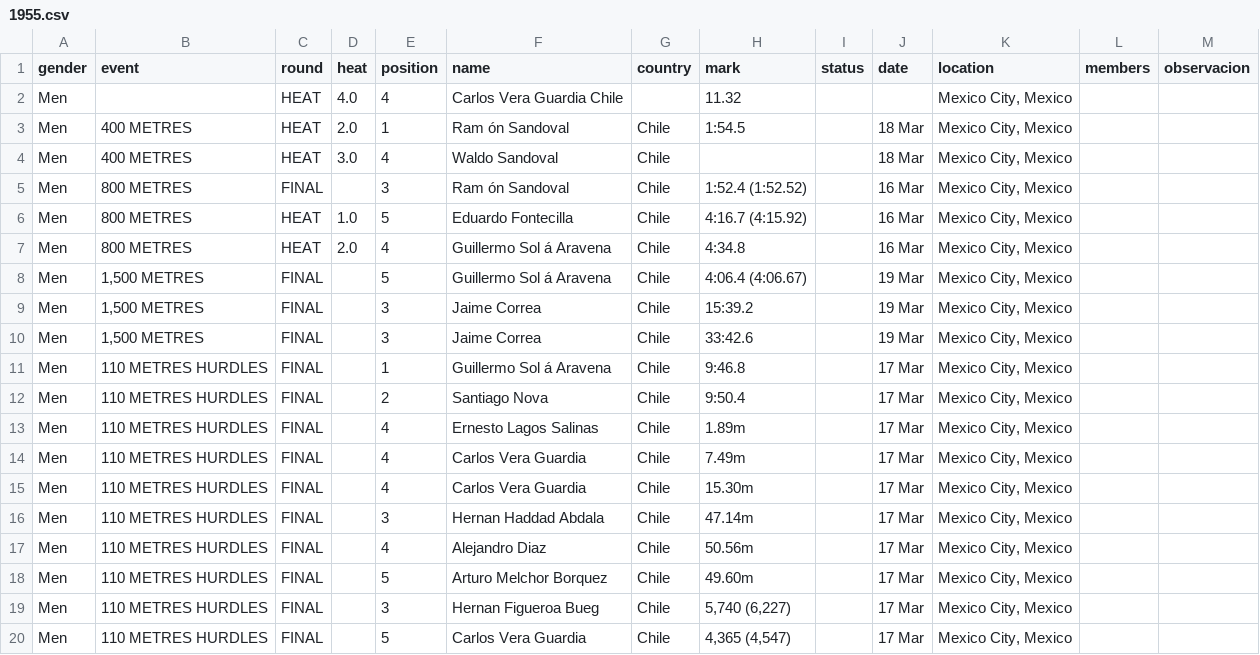
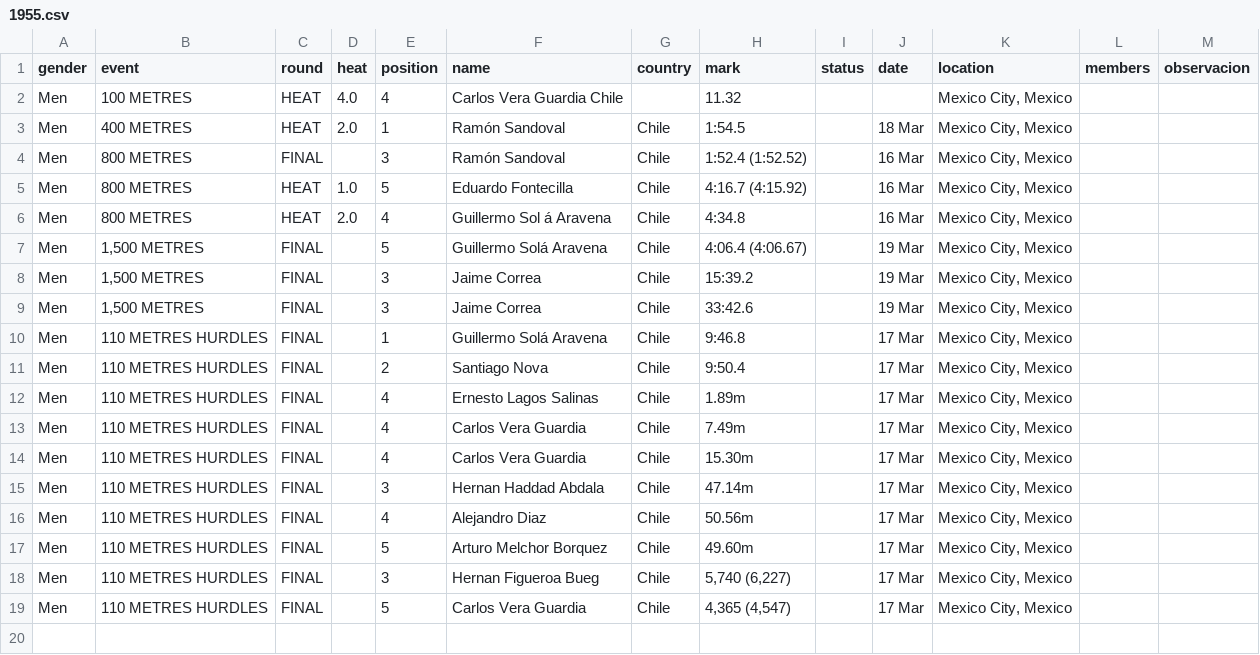
Before and after one commit to cristinadiaztobar7/Webstory-de-Cristina-D-az-M-nica-Montero-y-Vicente-V-squez-, a CSV file: Entrega_03/Montero_Monica_vis_01/BASE DATOS HOMBRES LIMPIA POR AÑO/1955.csv, drawn as a sheet.

Commit message:
Update 1955.csv

```diff
--- a/Entrega_03/Montero_Monica_vis_01/BASE DATOS HOMBRES LIMPIA POR AÑO/1955.csv
+++ b/Entrega_03/Montero_Monica_vis_01/BASE DATOS HOMBRES LIMPIA POR AÑO/1955.csv
@@ -1,12 +1,11 @@
 gender,event,round,heat,position,name,country,mark,status,date,location,members,observacion
-Men,,HEAT,4.0,4,Carlos Vera Guardia Chile,,11.32,,,"Mexico City, Mexico",,
-Men,400 METRES,HEAT,2.0,1,Ram ón Sandoval,Chile,1:54.5,,18 Mar,"Mexico City, Mexico",,
-Men,400 METRES,HEAT,3.0,4,Waldo Sandoval,Chile,,,18 Mar,"Mexico City, Mexico",,
-Men,800 METRES,FINAL,,3,Ram ón Sandoval,Chile,1:52.4 (1:52.52),,16 Mar,"Mexico City, Mexico",,
+Men,100 METRES,HEAT,4.0,4,Carlos Vera Guardia Chile,,11.32,,,"Mexico City, Mexico",,
+Men,400 METRES,HEAT,2.0,1,Ramón Sandoval,Chile,1:54.5,,18 Mar,"Mexico City, Mexico",,
+Men,800 METRES,FINAL,,3,Ramón Sandoval,Chile,1:52.4 (1:52.52),,16 Mar,"Mexico City, Mexico",,
 Men,800 METRES,HEAT,1.0,5,Eduardo Fontecilla,Chile,4:16.7 (4:15.92),,16 Mar,"Mexico City, Mexico",,
 Men,800 METRES,HEAT,2.0,4,Guillermo Sol á Aravena,Chile,4:34.8,,16 Mar,"Mexico City, Mexico",,
-Men,"1,500 METRES",FINAL,,5,Guillermo Sol á Aravena,Chile,4:06.4 (4:06.67),,19 Mar,"Mexico City, Mexico",,
+Men,"1,500 METRES",FINAL,,5,Guillermo Solá Aravena,Chile,4:06.4 (4:06.67),,19 Mar,"Mexico City, Mexico",,
 Men,"1,500 METRES",FINAL,,3,Jaime Correa,Chile,15:39.2,,19 Mar,"Mexico City, Mexico",,
 Men,"1,500 METRES",FINAL,,3,Jaime Correa,Chile,33:42.6,,19 Mar,"Mexico City, Mexico",,
-Men,110 METRES HURDLES,FINAL,,1,Guillermo Sol á Aravena,Chile,9:46.8,,17 Mar,"Mexico City, Mexico",,
+Men,110 METRES HURDLES,FINAL,,1,Guillermo Solá Aravena,Chile,9:46.8,,17 Mar,"Mexico City, Mexico",,
 Men,110 METRES HURDLES,FINAL,,2,Santiago Nova,Chile,9:50.4,,17 Mar,"Mexico City, Mexico",,
```
